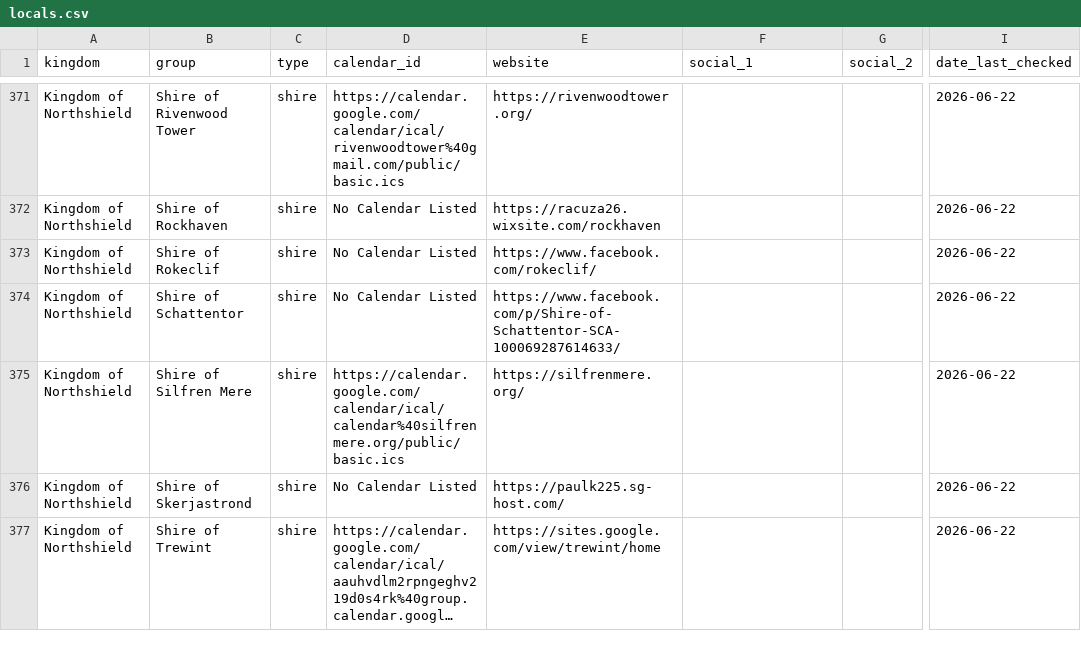
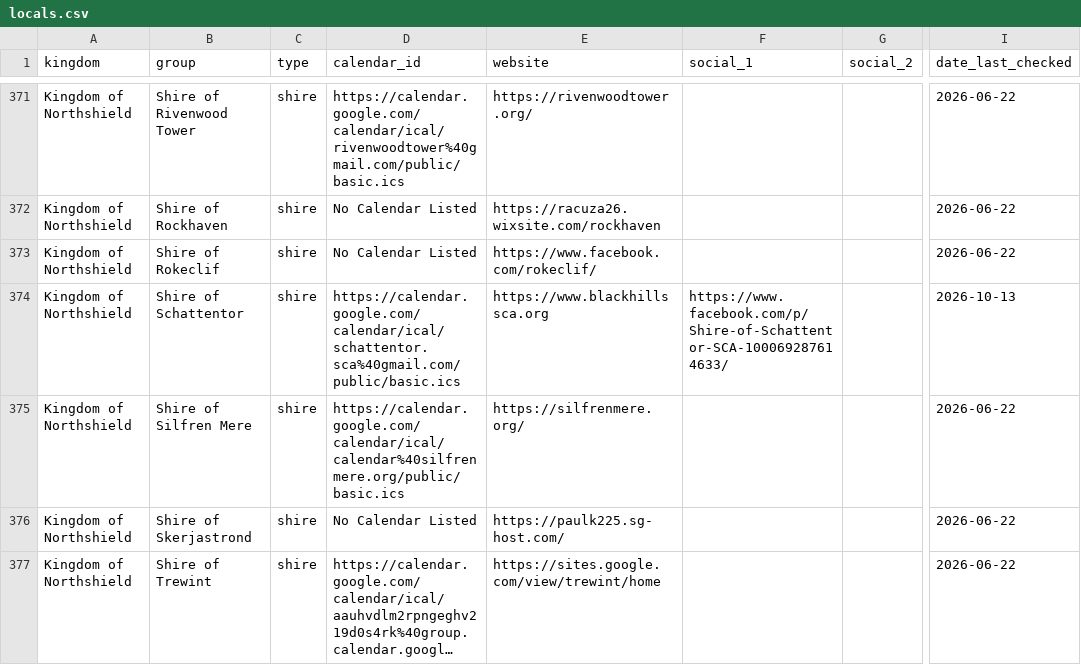
Before and after one commit to khs/scamap, a CSV file: locals.csv, drawn as a sheet; only a part is shown, gaps mark what is left out; long unchanged cells end in …; the diff names each change by its address in the sheet, - before the commit and + after, or states it on an @@ line.

Commit message:
Add Shire of Schattentor's calendar (submitted); website and Facebook link

```diff
--- a/locals.csv
+++ b/locals.csv
-D374 (calendar_id): No Calendar Listed
+D374 (calendar_id): https://calendar.google.com/calendar/ical/schattentor.sca%40gmail.com/public/basic.ics
-E374 (website): https://www.facebook.com/p/Shire-of-Schattentor-SCA-100069287614633/
+E374 (website): https://www.blackhillssca.org
-F374 (social_1): (empty)
+F374 (social_1): https://www.facebook.com/p/Shire-of-Schattentor-SCA-100069287614633/
-I374 (date_last_checked): 2026-06-22
+I374 (date_last_checked): 2026-10-13
```
